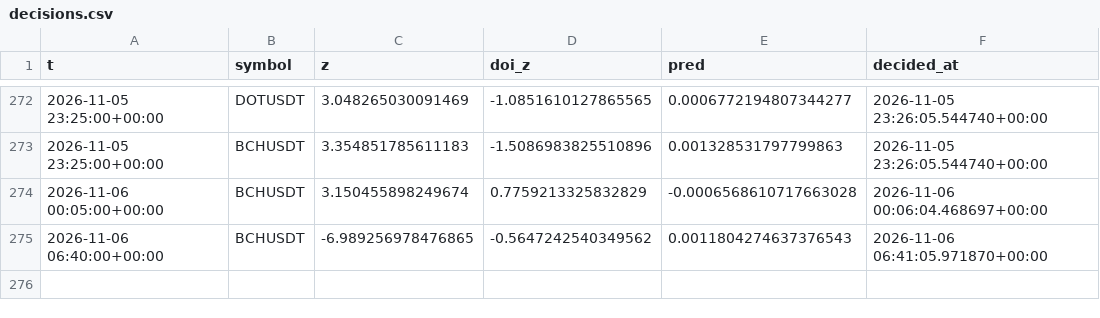
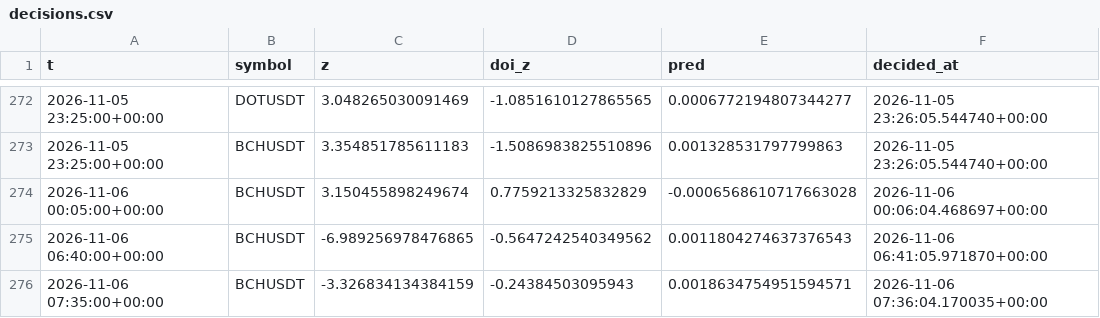
Before and after one commit to mazer12-afk/tradinglab, a CSV file: decisions.csv, drawn as a sheet; only a part is shown, gaps mark what is left out.

```diff
--- a/decisions.csv
+++ b/decisions.csv
@@ -275 +275,2 @@ t,symbol,z,doi_z,pred,decided_at
 2026-11-06 06:40:00+00:00,BCHUSDT,-6.989256978476865,-0.5647242540349562,0.0011804274637376543,2026-11-06 06:41:05.971870+00:00
+2026-11-06 07:35:00+00:00,BCHUSDT,-3.326834134384159,-0.24384503095943,0.0018634754951594571,2026-11-06 07:36:04.170035+00:00
```
Also changed, not shown: equity.csv, 2 other files.
